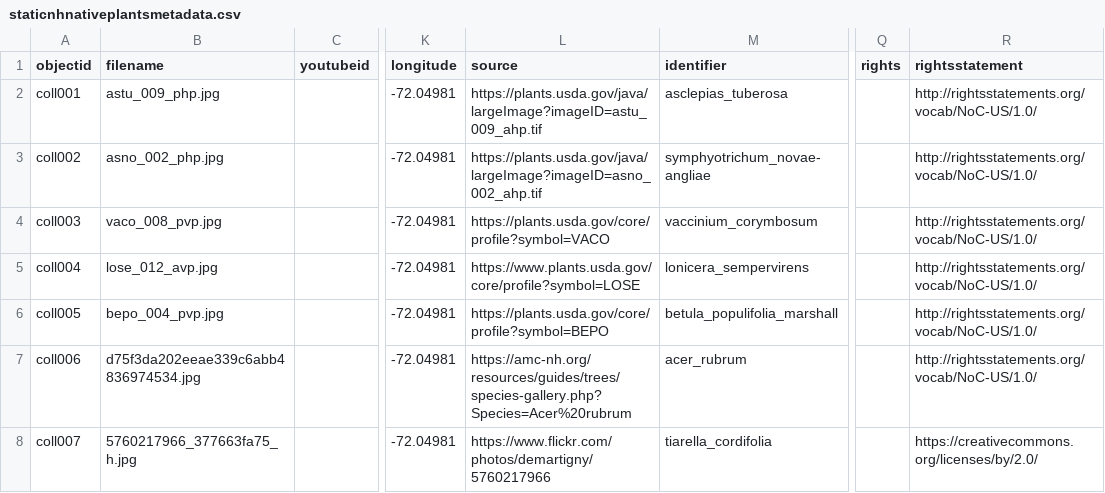
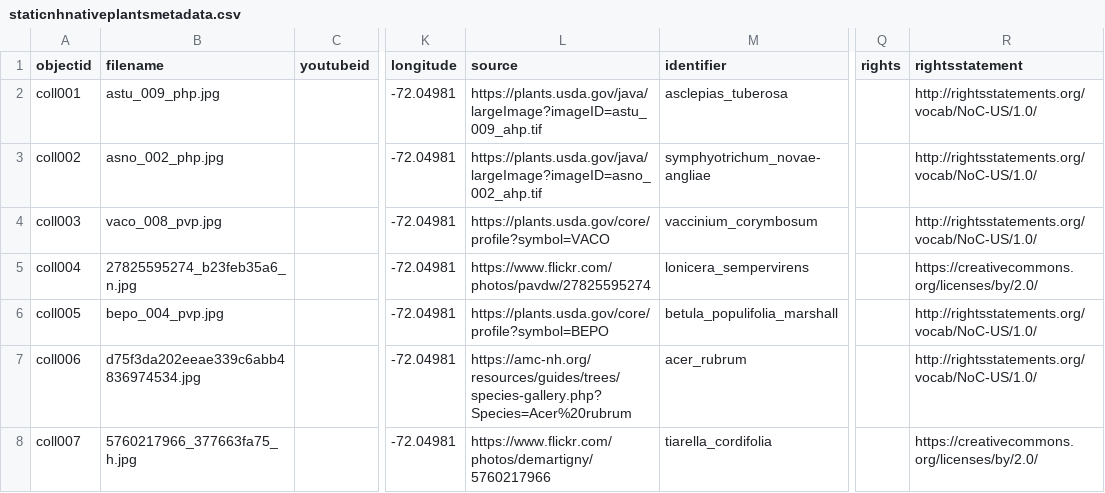
Before and after one commit to seeallie/static-nh-native-plants, a CSV file: _data/staticnhnativeplantsmetadata.csv, drawn as a sheet; only a part is shown, gaps mark what is left out; the diff names each change by its address in the sheet, - before the commit and + after, or states it on an @@ line.

Commit message:
Replaced another image due to rights requirement

```diff
--- a/_data/staticnhnativeplantsmetadata.csv
+++ b/_data/staticnhnativeplantsmetadata.csv
-B5 (filename): lose_012_avp.jpg
+B5 (filename): 27825595274_b23feb35a6_n.jpg
-L5 (source): https://www.plants.usda.gov/core/profile?symbol=LOSE
+L5 (source): https://www.flickr.com/photos/pavdw/27825595274
-R5 (rightsstatement): http://rightsstatements.org/vocab/NoC-US/1.0/
+R5 (rightsstatement): https://creativecommons.org/licenses/by/2.0/
```
Also changed, not shown: 1 other file.
